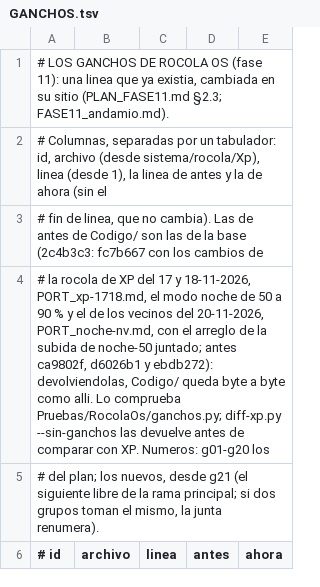
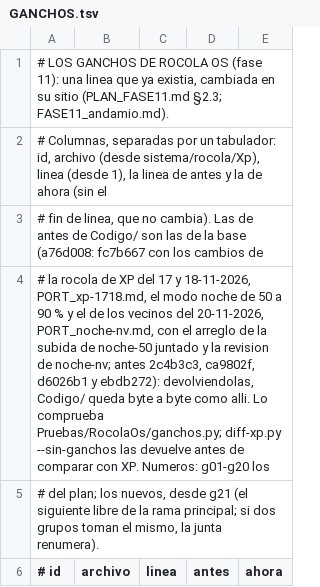
Before and after one commit to Chomp-wq/Rocola, a TSV file: sistema/rocola/Xp/RocolaOs/GANCHOS.tsv, drawn as a sheet; only a part is shown.

```diff
--- a/sistema/rocola/Xp/RocolaOs/GANCHOS.tsv
+++ b/sistema/rocola/Xp/RocolaOs/GANCHOS.tsv
@@ -2,4 +2,4 @@
 # Columnas, separadas por un tabulador: id, archivo (desde sistema/rocola/Xp), linea (desde 1), la linea de antes y la de ahora (sin el
-# fin de linea, que no cambia). Las de antes de Codigo/ son las de la base (2c4b3c3: fc7b667 con los cambios de
-# la rocola de XP del 17 y 18-11-2026, PORT_xp-1718.md, el modo noche de 50 a 90 % y el de los vecinos del 20-11-2026, PORT_noche-nv.md, con el arreglo de la subida de noche-50 juntado; antes ca9802f, d6026b1 y ebdb272): devolviendolas, Codigo/ queda byte a byte como alli. Lo comprueba Pruebas/RocolaOs/ganchos.py; diff-xp.py --sin-ganchos las devuelve antes de comparar con XP. Numeros: g01-g20 los
+# fin de linea, que no cambia). Las de antes de Codigo/ son las de la base (a76d008: fc7b667 con los cambios de
+# la rocola de XP del 17 y 18-11-2026, PORT_xp-1718.md, el modo noche de 50 a 90 % y el de los vecinos del 20-11-2026, PORT_noche-nv.md, con el arreglo de la subida de noche-50 juntado y la revision de noche-nv; antes 2c4b3c3, ca9802f, d6026b1 y ebdb272): devolviendolas, Codigo/ queda byte a byte como alli. Lo comprueba Pruebas/RocolaOs/ganchos.py; diff-xp.py --sin-ganchos las devuelve antes de comparar con XP. Numeros: g01-g20 los
 # del plan; los nuevos, desde g21 (el siguiente libre de la rama principal; si dos grupos toman el mismo, la junta renumera).
```
Also changed, not shown: 23 other files.
